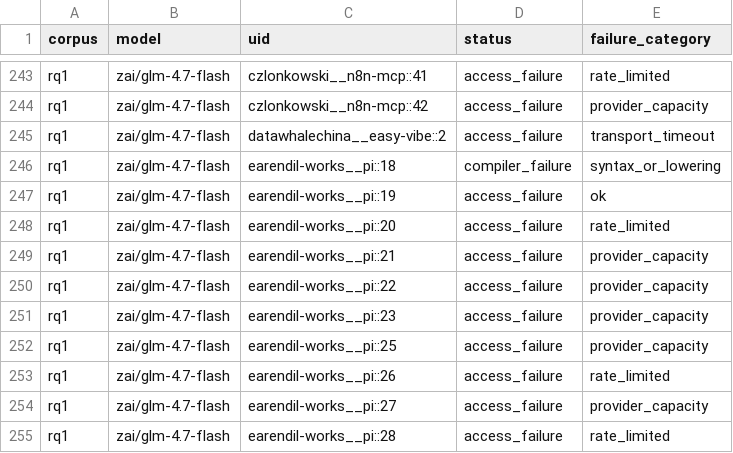
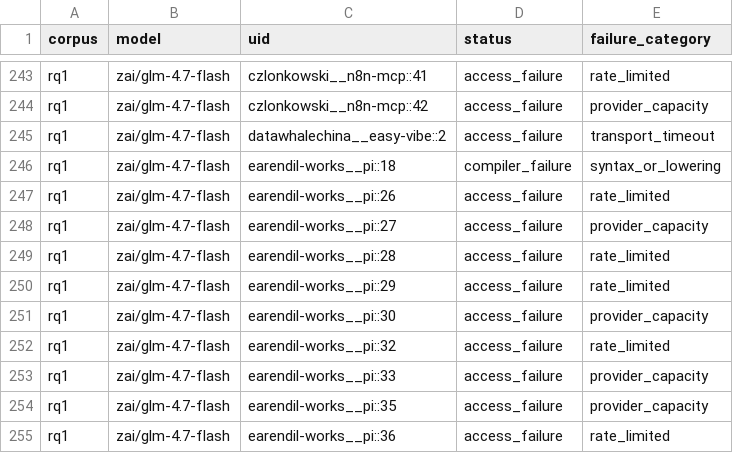
Before and after one commit to eunomia-bpf/ActPlane, a CSV file: docs/empirical-study/translation-models/failures.csv, drawn as a sheet; only a part is shown, gaps mark what is left out; the shorter side is filled out with more unchanged rows; the diff names each change by its address in the sheet, - before the commit and + after, or states it on an @@ line.

```diff
--- a/docs/empirical-study/translation-models/failures.csv
+++ b/docs/empirical-study/translation-models/failures.csv
-row 247: rq1 | zai/glm-4.7-flash | earendil-works__pi::19 | access_failure | ok
-row 248: rq1 | zai/glm-4.7-flash | earendil-works__pi::20 | access_failure | rate_limited
-row 249: rq1 | zai/glm-4.7-flash | earendil-works__pi::21 | access_failure | provider_capacity
-row 250: rq1 | zai/glm-4.7-flash | earendil-works__pi::22 | access_failure | provider_capacity
-row 251: rq1 | zai/glm-4.7-flash | earendil-works__pi::23 | access_failure | provider_capacity
-row 252: rq1 | zai/glm-4.7-flash | earendil-works__pi::25 | access_failure | provider_capacity
```
Also changed, not shown: docs/empirical-study/translation-models/failure-counts.csv, docs/empirical-study/translation-models/summary.csv, 5 other files.
